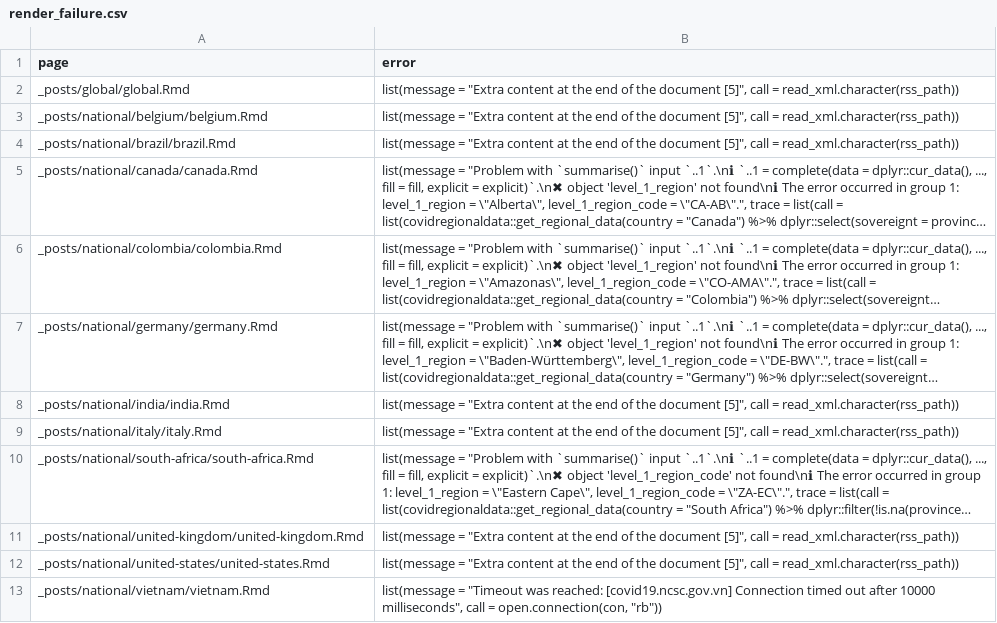
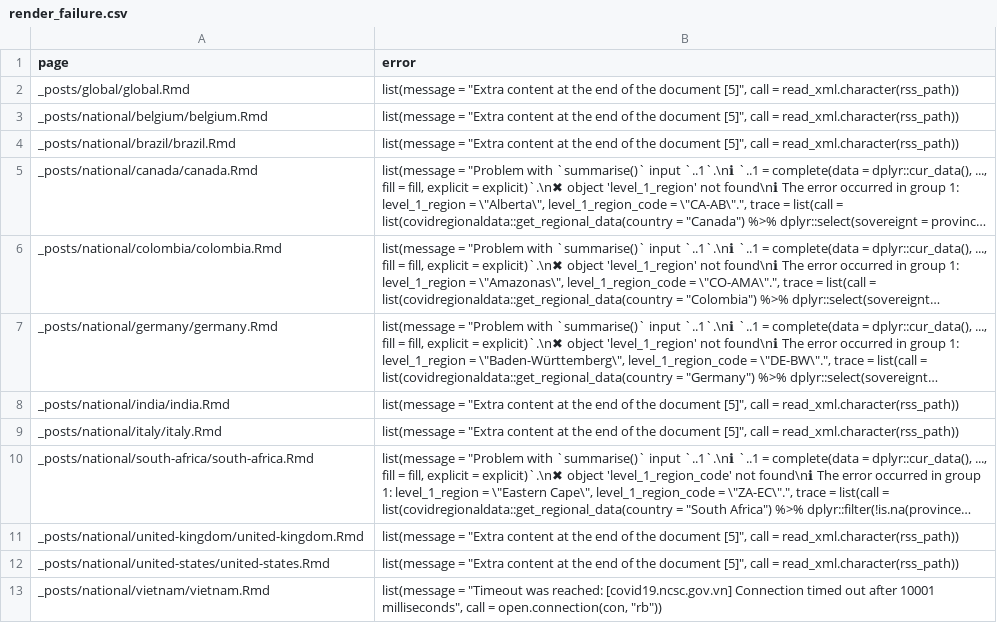
Before and after one commit to epiforecasts/covid, a CSV file: logs/render_failure.csv, drawn as a sheet; long unchanged cells end in ….

Commit message:
Updated website

```diff
--- a/logs/render_failure.csv
+++ b/logs/render_failure.csv
@@ -365,2 +365,2 @@ _posts/national/united-kingdom/united-kingdom.Rmd,"list(message = ""Extra conten
 _posts/national/united-states/united-states.Rmd,"list(message = ""Extra content at the end of the document [5]"", call = read_xml.character(rss_path))"
-_posts/national/vietnam/vietnam.Rmd,"list(message = ""Timeout was reached: [covid19.ncsc.gov.vn] Connection timed out after 10000 milliseconds"", call = open.connection(con, ""rb""))"
+_posts/national/vietnam/vietnam.Rmd,"list(message = ""Timeout was reached: [covid19.ncsc.gov.vn] Connection timed out after 10001 milliseconds"", call = open.connection(con, ""rb""))"
```
